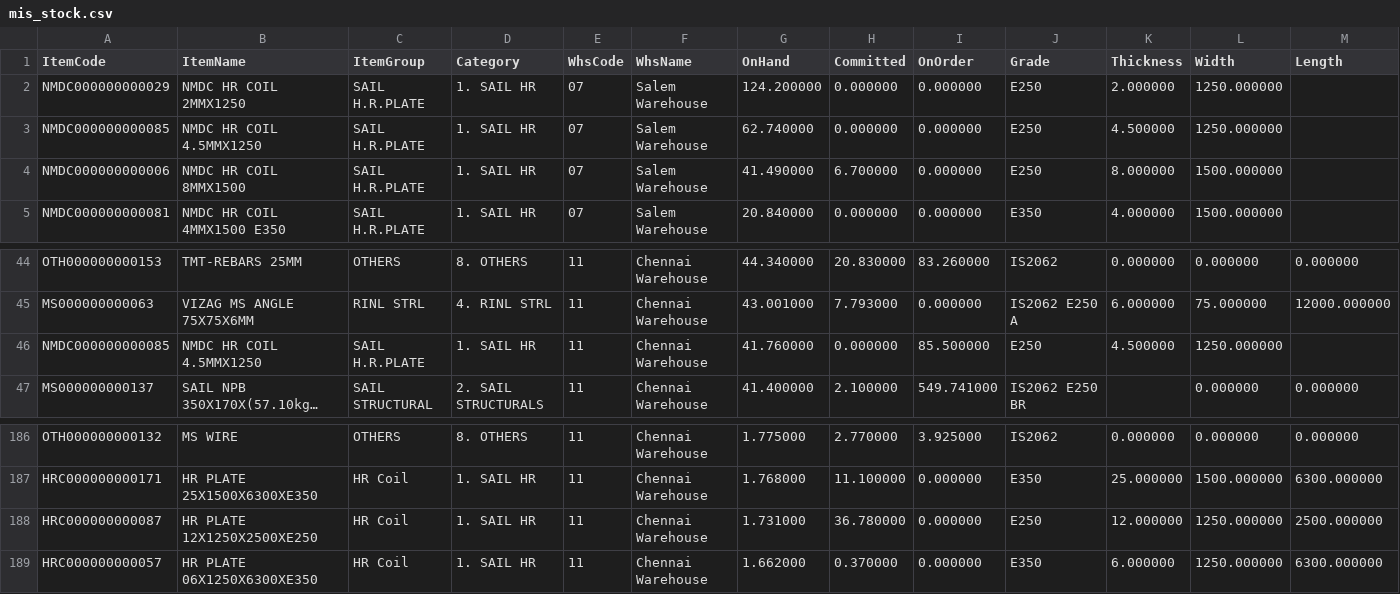
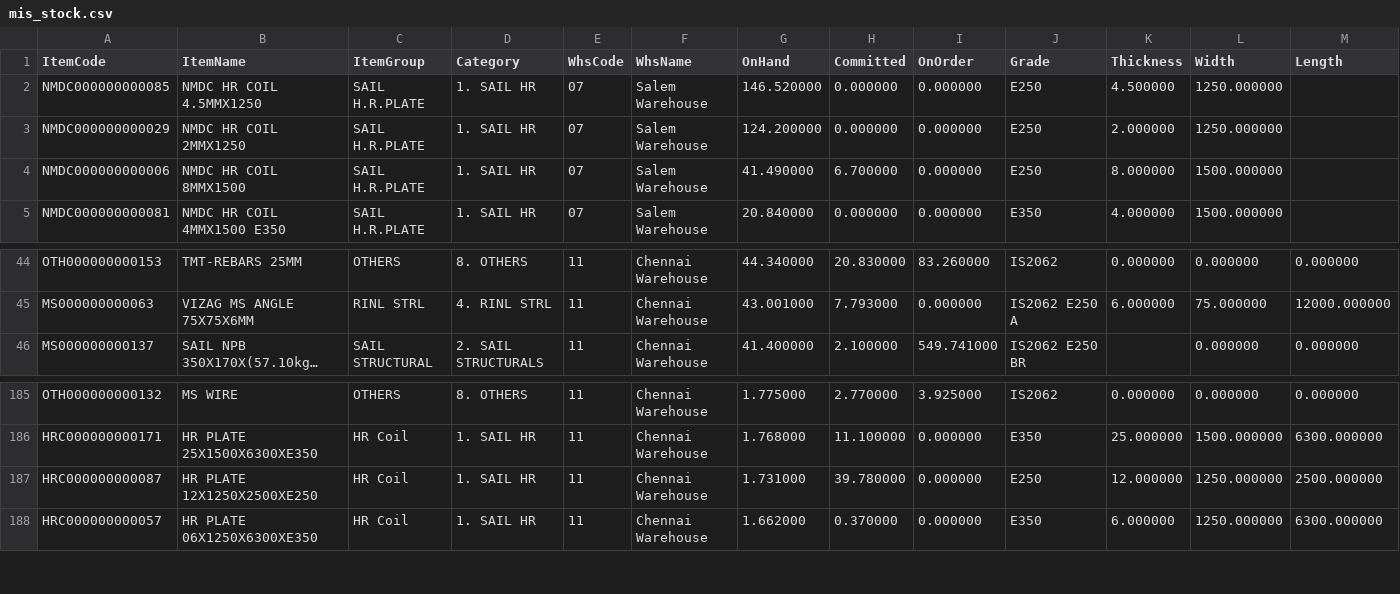
Before and after one commit to BSC23609/mis-portal, a CSV file: stock/mis_stock.csv, drawn as a sheet; only a part is shown, gaps mark what is left out; long unchanged cells end in …; removed rows and columns are numbered as before the commit, all else as after; the diff names each change by its address in the sheet, - before the commit and + after, or states it on an @@ line.

Commit message:
stock refresh 2026-09-25 15:00

```diff
--- a/stock/mis_stock.csv
+++ b/stock/mis_stock.csv
+row 2: NMDC000000000085 | NMDC HR COIL 4.5MMX1250 | SAIL H.R.PLATE | 1. SAIL HR | 07 | Salem Warehouse | 146.520000 | 0.000000 | 0.000000 | E250 | 4.500000 | 1250.000000
-row 3: NMDC000000000085 | NMDC HR COIL 4.5MMX1250 | SAIL H.R.PLATE | 1. SAIL HR | 07 | Salem Warehouse | 62.740000 | 0.000000 | 0.000000 | E250 | 4.500000 | 1250.000000
-row 46: NMDC000000000085 | NMDC HR COIL 4.5MMX1250 | SAIL H.R.PLATE | 1. SAIL HR | 11 | Chennai Warehouse | 41.760000 | 0.000000 | 85.500000 | E250 | 4.500000 | 1250.000000
-H187 (Committed): 36.780000
+H187 (Committed): 39.780000
```
Also changed, not shown: 2 other files.
